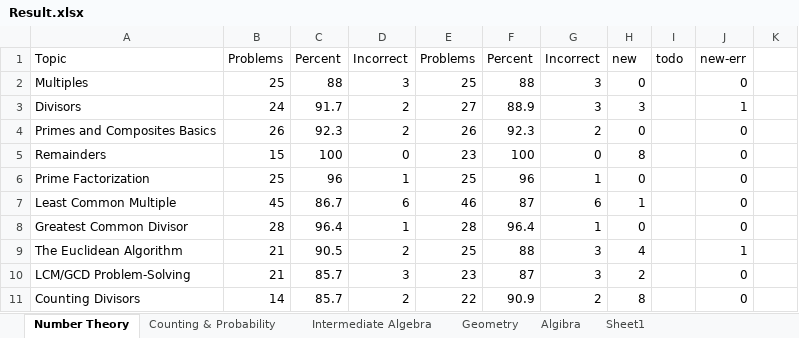
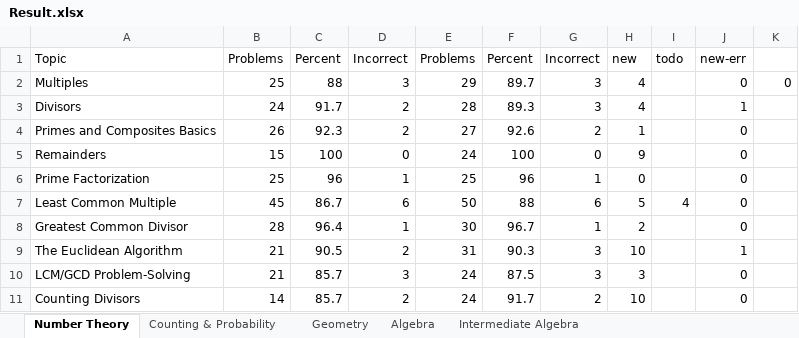
Before and after one commit to reginwon/AOPS_UiPath, an Excel workbook: Result.xlsx, sheet Number Theory, drawn as a sheet; only a part is shown; values as stored, in another font and other column widths than the file's, no borders; conditional formats not drawn; the diff covers the shown part only; the diff names each change by its address in the sheet, - before the commit and + after, or states it on an @@ line.

```diff
--- a/Result.xlsx (sheet Number Theory)
+++ b/Result.xlsx (sheet Number Theory)
-sheet tab: Algibra
+sheet tab: Algebra
-sheet tab: Sheet1
@@ sheet tab order changed: Number Theory | Counting & Probability | Geometry | Algebra | Intermediate Algebra @@
-E2: 25
+E2: 29
-F2: 88
+F2: 89.7
-H2: 0
+H2: 4
-K2: (empty)
+K2: 0
-E3: 27
+E3: 28
-F3: 88.9
+F3: 89.3
-H3: 3
+H3: 4
-E4: 26
+E4: 27
-F4: 92.3
+F4: 92.6
-H4: 0
+H4: 1
-E5: 23
+E5: 24
-H5: 8
+H5: 9
-E7: 46
+E7: 50
-F7: 87
+F7: 88
-H7: 1
+H7: 5
-I7: (empty)
+I7: 4
-E8: 28
+E8: 30
-F8: 96.4
+F8: 96.7
-H8: 0
+H8: 2
-E9: 25
+E9: 31
-F9: 88
+F9: 90.3
-H9: 4
+H9: 10
-E10: 23
+E10: 24
-F10: 87
+F10: 87.5
-H10: 2
+H10: 3
-E11: 22
+E11: 24
-F11: 90.9
+F11: 91.7
-H11: 8
+H11: 10
```
Also changed, not shown: 36 edited cells elsewhere in this sheet, sheet Algebra, sheet Geometry, sheet Intermediate Algebra, sheet Counting & Probability, formulas that keep their value, 6 other files.
